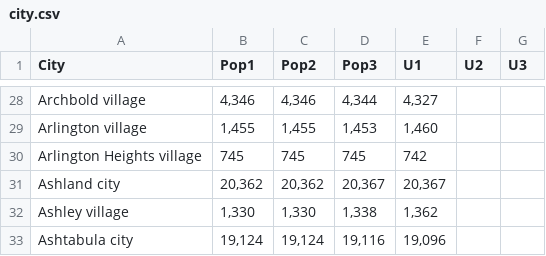
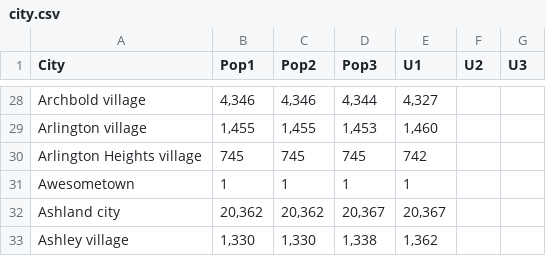
Before and after one commit to mharris717/state_population, a CSV file: city.csv, drawn as a sheet; only a part is shown, gaps mark what is left out; the shorter side is filled out with more unchanged rows.

Commit message:
Added awesometown

```diff
--- a/city.csv
+++ b/city.csv
@@ -30,2 +30,3 @@ Arlington village,"1,455","1,455","1,453","1,460",,,
 Arlington Heights village,745,745,745,742,,,
+Awesometown,1,1,1,1,,
 Ashland city,"20,362","20,362","20,367","20,367",,,
```
